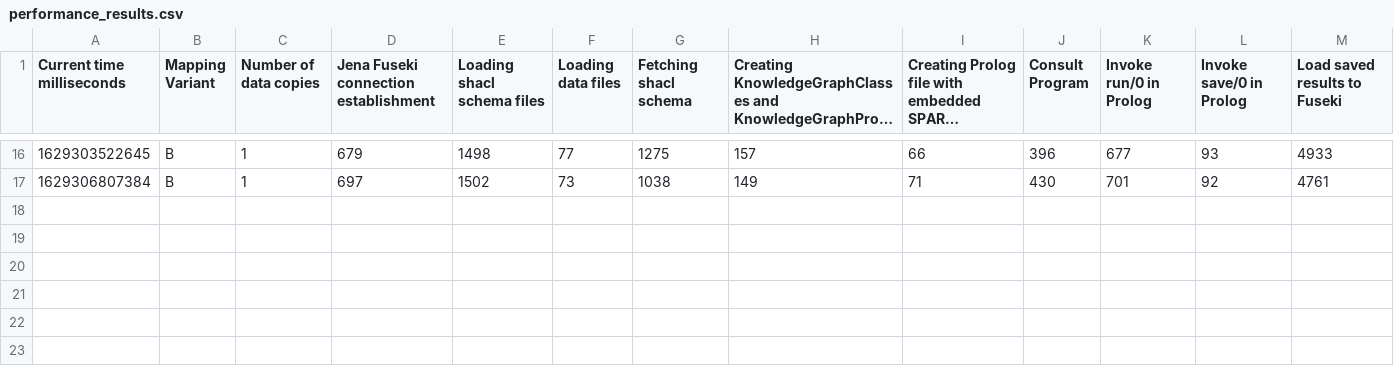
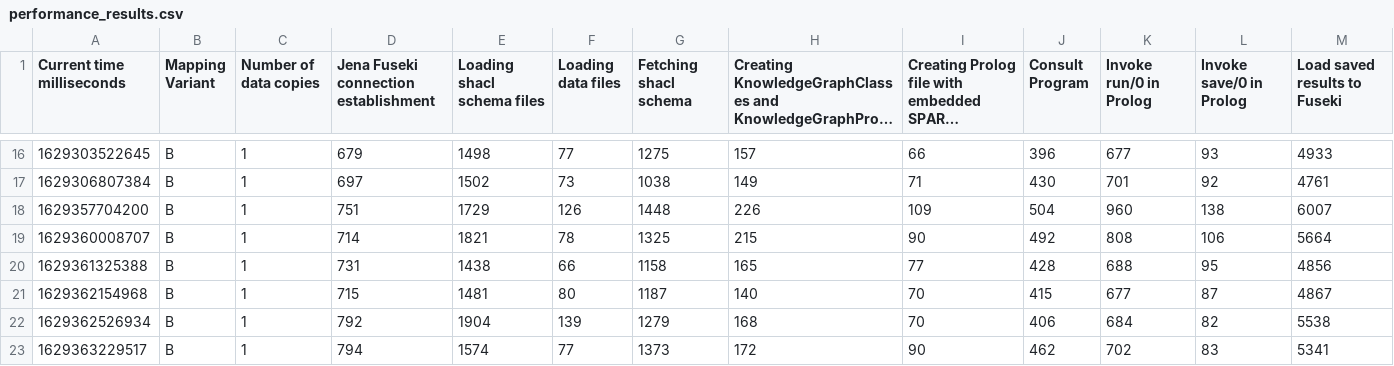
Before and after one commit to jku-win-dke/AISA-KG-Prolog-Mapper, a CSV file: at.jku.dke.aisa.mapperB/output/performance_results.csv, drawn as a sheet; only a part is shown, gaps mark what is left out; long unchanged cells end in …; rows hold the shown columns only; the diff names each change by its address in the sheet, - before the commit and + after, or states it on an @@ line.

```diff
--- a/at.jku.dke.aisa.mapperB/output/performance_results.csv
+++ b/at.jku.dke.aisa.mapperB/output/performance_results.csv
+row 18: 1629357704200 | B | 1 | 751 | 1729 | 126 | 1448 | 226 | 109 | 504 | 960 | 138 | 6007
+row 19: 1629360008707 | B | 1 | 714 | 1821 | 78 | 1325 | 215 | 90 | 492 | 808 | 106 | 5664
+row 20: 1629361325388 | B | 1 | 731 | 1438 | 66 | 1158 | 165 | 77 | 428 | 688 | 95 | 4856
+row 21: 1629362154968 | B | 1 | 715 | 1481 | 80 | 1187 | 140 | 70 | 415 | 677 | 87 | 4867
+row 22: 1629362526934 | B | 1 | 792 | 1904 | 139 | 1279 | 168 | 70 | 406 | 684 | 82 | 5538
+row 23: 1629363229517 | B | 1 | 794 | 1574 | 77 | 1373 | 172 | 90 | 462 | 702 | 83 | 5341
```
Also changed, not shown: at.jku.dke.aisa.mapperA/output/performance_results.csv, at.jku.dke.aisa.mapperC/output/performance_results.csv, 14 other files.
